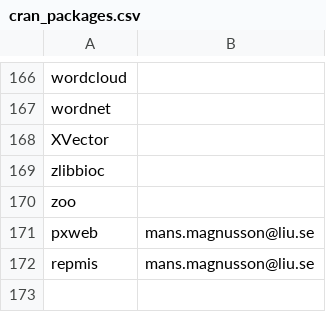
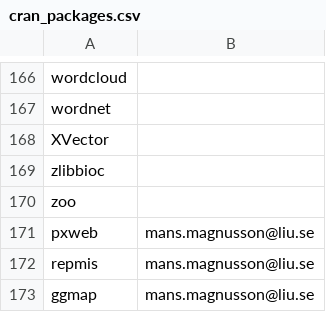
Before and after one commit to psiden/R_at_IDA, a CSV file: Packages/cran_packages.csv, drawn as a sheet; only a part is shown, gaps mark what is left out.

Commit message:
Update cran_packages.csv

```diff
--- a/Packages/cran_packages.csv
+++ b/Packages/cran_packages.csv
@@ -172 +172,2 @@
 "repmis","mans.magnusson@liu.se"
+"ggmap","mans.magnusson@liu.se"
```
